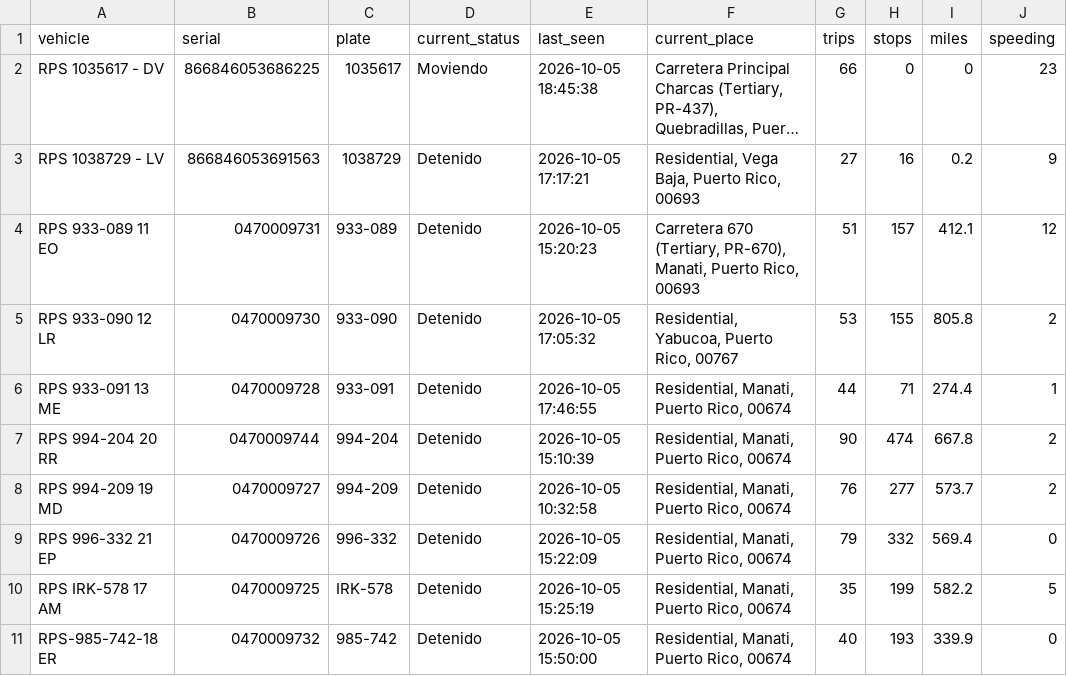
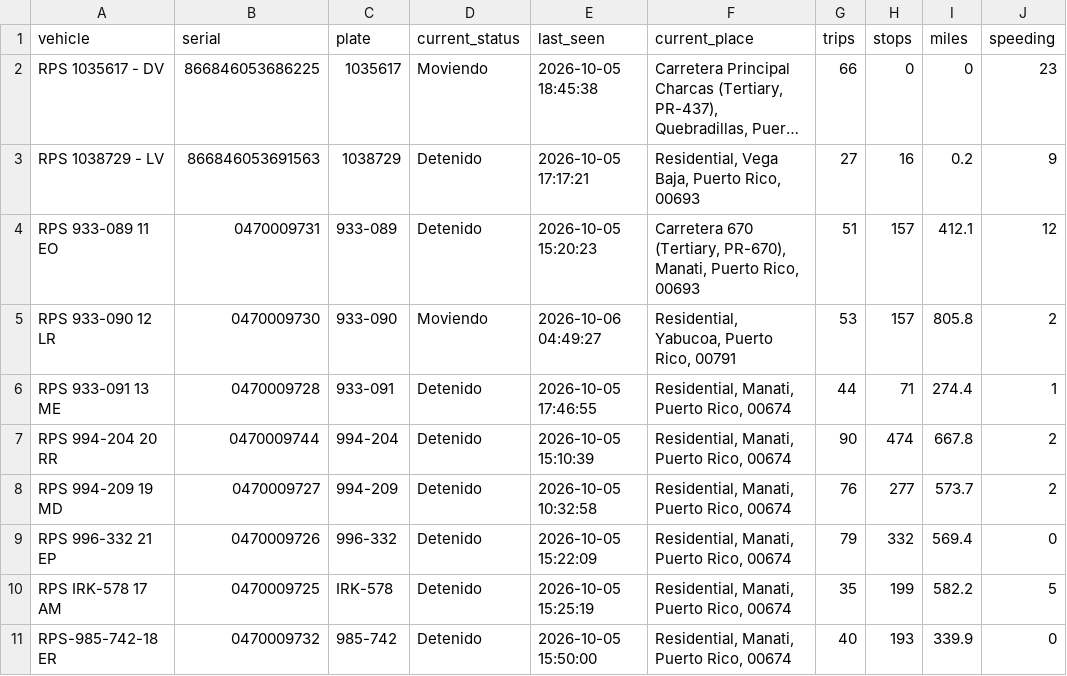
Before and after one commit to epac-hub/rps, a CSV file: dashboard_interactivo_resumen.csv, drawn as a sheet; only a part is shown; long unchanged cells end in …; the diff names each change by its address in the sheet, - before the commit and + after, or states it on an @@ line.

Commit message:
Refresh fleet dashboard data

```diff
--- a/dashboard_interactivo_resumen.csv
+++ b/dashboard_interactivo_resumen.csv
-D5 (current_status): Detenido
+D5 (current_status): Moviendo
-E5 (last_seen): 2026-10-05 17:05:32
+E5 (last_seen): 2026-10-06 04:49:27
-F5 (current_place): Residential, Yabucoa, Puerto Rico, 00767
+F5 (current_place): Residential, Yabucoa, Puerto Rico, 00791
-H5 (stops): 155
+H5 (stops): 157
```
Also changed, not shown: 2 other files.
